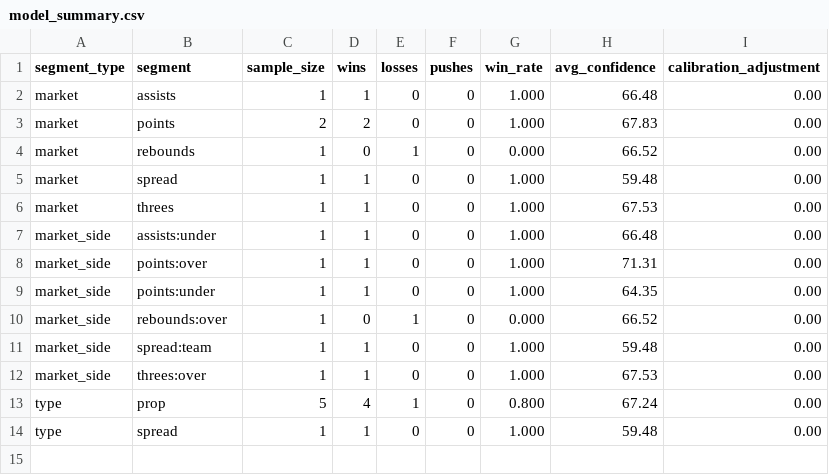
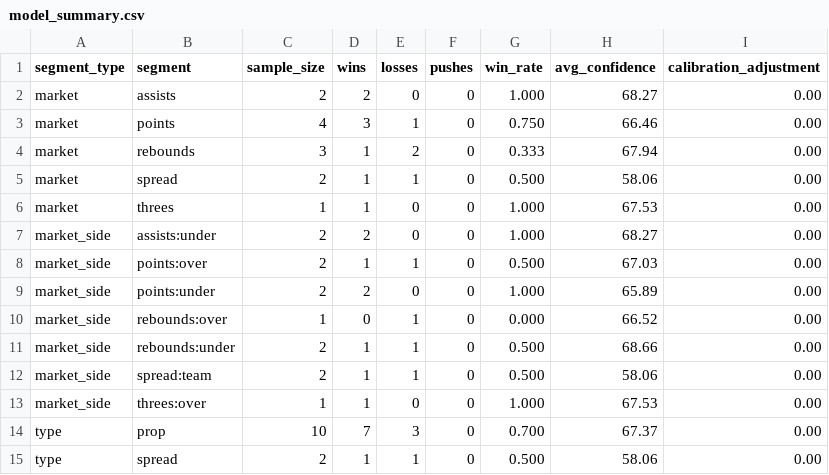
Before and after one commit to KyleAnthony06/nbamodel, a CSV file: data/history/model_summary.csv, drawn as a sheet.

```diff
--- a/data/history/model_summary.csv
+++ b/data/history/model_summary.csv
@@ -1,14 +1,15 @@
 segment_type,segment,sample_size,wins,losses,pushes,win_rate,avg_confidence,calibration_adjustment
-market,assists,1,1,0,0,1.000,66.48,0.00
-market,points,2,2,0,0,1.000,67.83,0.00
-market,rebounds,1,0,1,0,0.000,66.52,0.00
-market,spread,1,1,0,0,1.000,59.48,0.00
+market,assists,2,2,0,0,1.000,68.27,0.00
+market,points,4,3,1,0,0.750,66.46,0.00
+market,rebounds,3,1,2,0,0.333,67.94,0.00
+market,spread,2,1,1,0,0.500,58.06,0.00
 market,threes,1,1,0,0,1.000,67.53,0.00
-market_side,assists:under,1,1,0,0,1.000,66.48,0.00
-market_side,points:over,1,1,0,0,1.000,71.31,0.00
-market_side,points:under,1,1,0,0,1.000,64.35,0.00
+market_side,assists:under,2,2,0,0,1.000,68.27,0.00
+market_side,points:over,2,1,1,0,0.500,67.03,0.00
+market_side,points:under,2,2,0,0,1.000,65.89,0.00
 market_side,rebounds:over,1,0,1,0,0.000,66.52,0.00
-market_side,spread:team,1,1,0,0,1.000,59.48,0.00
+market_side,rebounds:under,2,1,1,0,0.500,68.66,0.00
+market_side,spread:team,2,1,1,0,0.500,58.06,0.00
 market_side,threes:over,1,1,0,0,1.000,67.53,0.00
-type,prop,5,4,1,0,0.800,67.24,0.00
-type,spread,1,1,0,0,1.000,59.48,0.00
+type,prop,10,7,3,0,0.700,67.37,0.00
+type,spread,2,1,1,0,0.500,58.06,0.00
```
Also changed, not shown: 4 other files.
